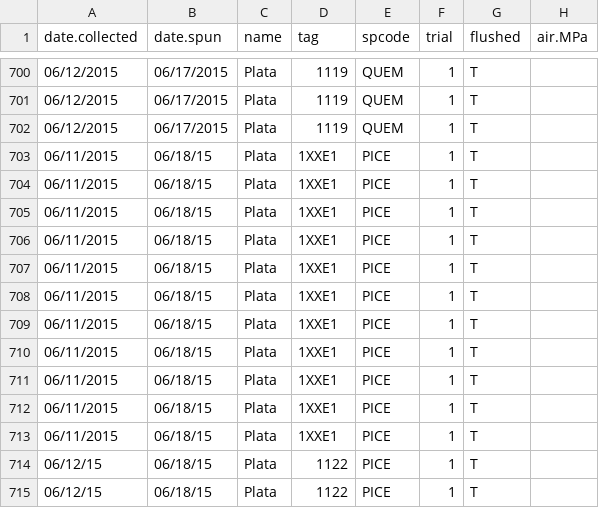
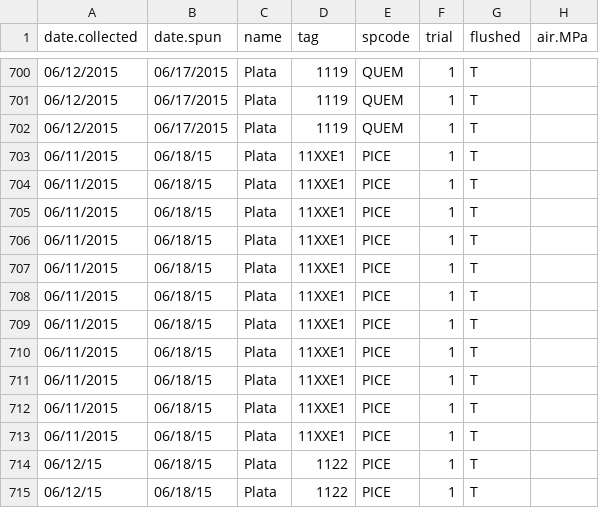
Before and after one commit to schwilklab/CSC-sky-island-forest, a CSV file: data/conductance/csc-trees-curves.csv, drawn as a sheet; only a part is shown, gaps mark what is left out; the diff names each change by its address in the sheet, - before the commit and + after, or states it on an @@ line.

Commit message:
Fix #27
Data entry typos

```diff
--- a/data/conductance/csc-trees-curves.csv
+++ b/data/conductance/csc-trees-curves.csv
-D703:D713 (tag): 1XXE1
+D703:D713 (tag): 11XXE1
```
Also changed, not shown: data/conductance/csc-trees-stems.csv.
